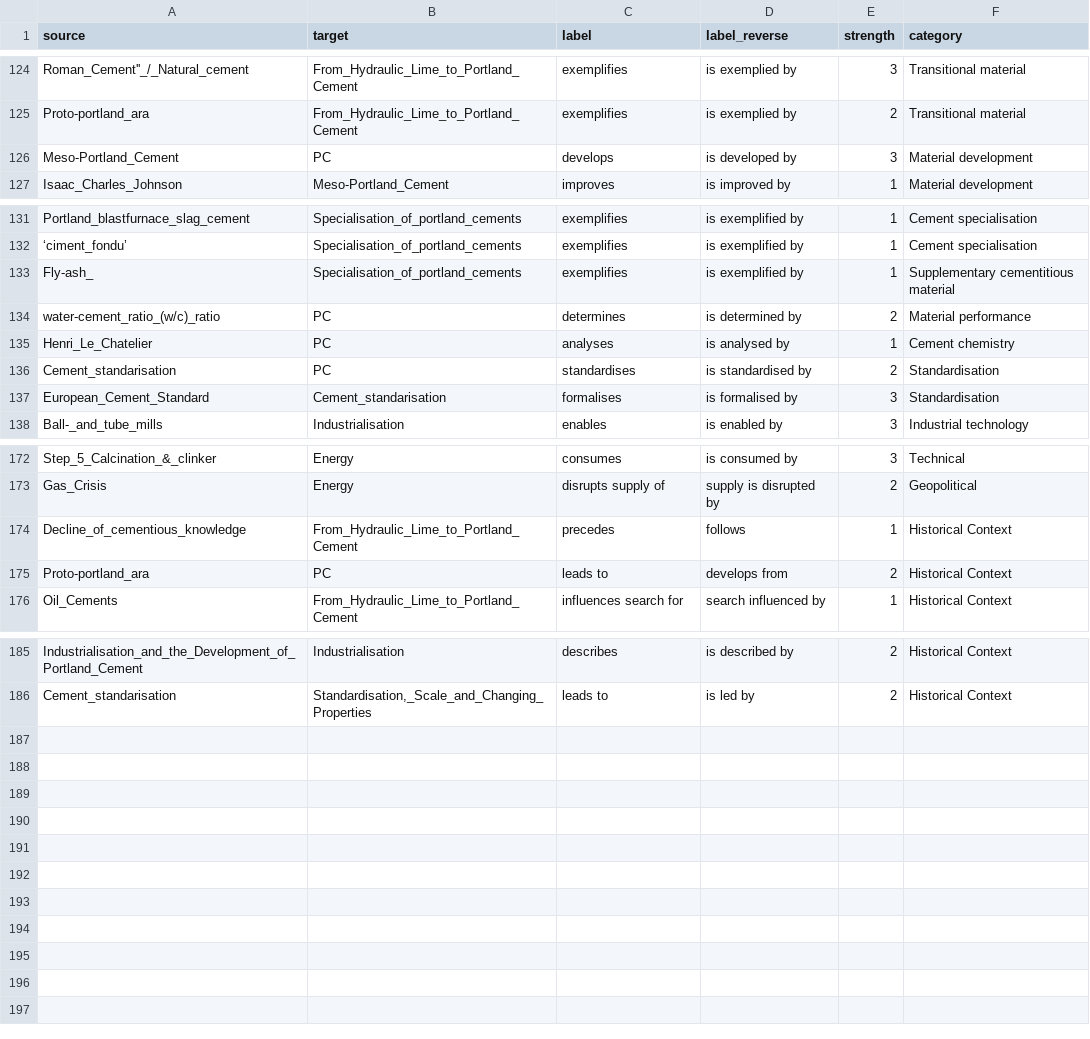
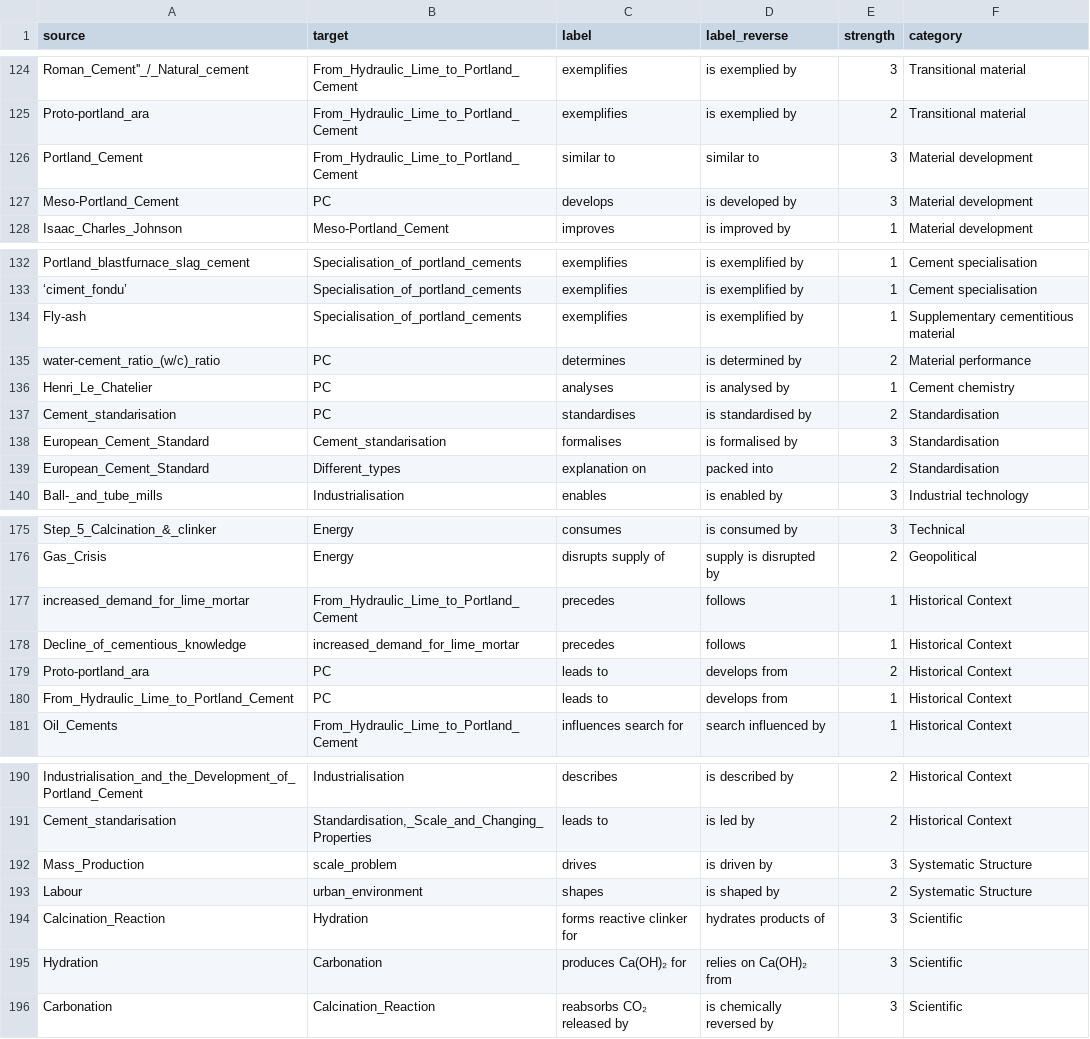
Before and after one commit to Thijs28/Cementious-Concrete, a CSV file: links.csv, drawn as a sheet; only a part is shown, gaps mark what is left out; the diff covers the shown part only.

```diff
--- a/links.csv
+++ b/links.csv
@@ -125,2 +125,3 @@ Roman_Cement''_/_Natural_cement;From_Hydraulic_Lime_to_Portland_Cement;exemplifi
 Proto-portland_ara;From_Hydraulic_Lime_to_Portland_Cement;exemplifies;is exemplied by;2;Transitional material;;
+Portland_Cement;From_Hydraulic_Lime_to_Portland_Cement;similar to;similar to;3;Material development;;
 Meso-Portland_Cement;PC;develops;is developed by;3;Material development;;
@@ -132,3 +133,3 @@ Portland_blastfurnace_slag_cement;Specialisation_of_portland_cements;exemplifies
 ‘ciment_fondu’;Specialisation_of_portland_cements;exemplifies;is exemplified by;1;Cement specialisation;;
-Fly-ash_;Specialisation_of_portland_cements;exemplifies;is exemplified by;1;Supplementary cementitious material;;
+Fly-ash;Specialisation_of_portland_cements;exemplifies;is exemplified by;1;Supplementary cementitious material;;
 water-cement_ratio_(w/c)_ratio;PC;determines;is determined by;2;Material performance;;
@@ -137,2 +138,3 @@ Cement_standarisation;PC;standardises;is standardised by;2;Standardisation;;
 European_Cement_Standard;Cement_standarisation;formalises;is formalised by;3;Standardisation;;
+European_Cement_Standard;Different_types;explanation on;packed into;2;Standardisation;;
 Ball-_and_tube_mills;Industrialisation;enables;is enabled by;3;Industrial technology;;
@@ -173,4 +176,6 @@ Step_5_Calcination_&_clinker;Energy;consumes;is consumed by;3;Technical;;
 Gas_Crisis;Energy;disrupts supply of;supply is disrupted by;2;Geopolitical;;
-Decline_of_cementious_knowledge;From_Hydraulic_Lime_to_Portland_Cement;precedes;follows;1;Historical Context;;
+increased_demand_for_lime_mortar;From_Hydraulic_Lime_to_Portland_Cement;precedes;follows;1;Historical Context;;
+Decline_of_cementious_knowledge;increased_demand_for_lime_mortar;precedes;follows;1;Historical Context;;
 Proto-portland_ara;PC;leads to;develops from;2;Historical Context;;
+From_Hydraulic_Lime_to_Portland_Cement;PC;leads to;develops from;1;Historical Context;;
 Oil_Cements;From_Hydraulic_Lime_to_Portland_Cement;influences search for;search influenced by;1;Historical Context;;
@@ -186 +191,6 @@ Industrialisation_and_the_Development_of_Portland_Cement;Industrialisation;descr
 Cement_standarisation;Standardisation,_Scale_and_Changing_Properties;leads to;is led by;2;Historical Context;;
+Mass_Production;scale_problem;drives;is driven by;3;Systematic Structure;;
+Labour;urban_environment;shapes;is shaped by;2;Systematic Structure;;
+Calcination_Reaction;Hydration;forms reactive clinker for;hydrates products of;3;Scientific;;
+Hydration;Carbonation;produces Ca(OH)₂ for;relies on Ca(OH)₂ from;3;Scientific;;
+Carbonation;Calcination_Reaction;reabsorbs CO₂ released by;is chemically reversed by;3;Scientific;;
```
Also changed, not shown: 1 added row elsewhere in this file, 1 other file.
